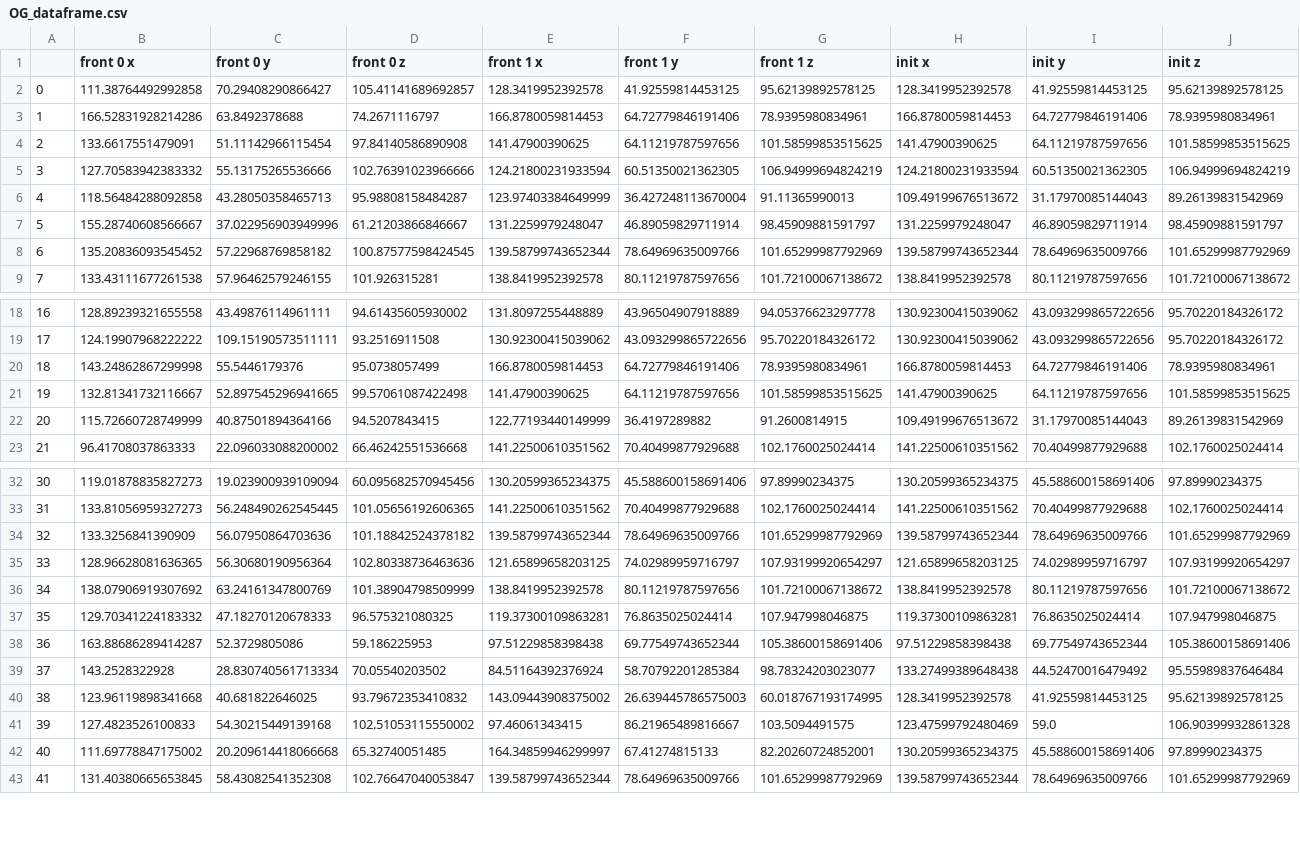
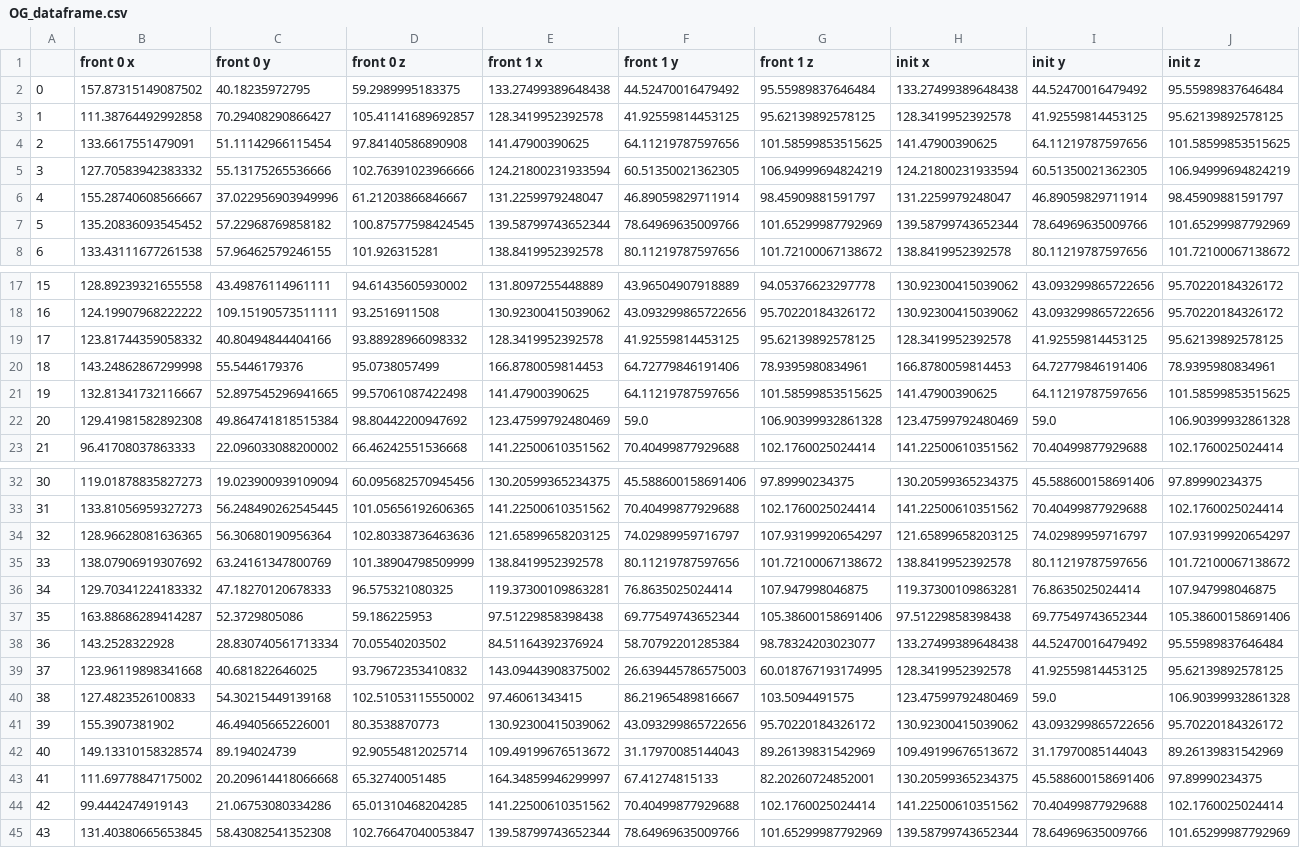
Before and after one commit to jakehirst/sfx_ML, a CSV file: Feature_gathering/OG_dataframe.csv, drawn as a sheet; only a part is shown, gaps mark what is left out; removed rows and columns are numbered as before the commit, all else as after; rows hold the shown columns only; the diff names each change by its address in the sheet, - before the commit and + after, or states it on an @@ line.

```diff
--- a/Feature_gathering/OG_dataframe.csv
+++ b/Feature_gathering/OG_dataframe.csv
+row 2: 0 | 157.87315149087502 | 40.18235972795 | 59.2989995183375 | 133.27499389648438 | 44.52470016479492 | 95.55989837646484 | 133.27499389648438 | 44.52470016479492 | 95.55989837646484
@@ column A renumbered from row 3 down @@
-row 3: 1 | 166.52831928214286 | 63.8492378688 | 74.2671116797 | 166.8780059814453 | 64.72779846191406 | 78.9395980834961 | 166.8780059814453 | 64.72779846191406 | 78.9395980834961
-row 6: 4 | 118.56484288092858 | 43.28050358465713 | 95.98808158484287 | 123.97403384649999 | 36.427248113670004 | 91.11365990013 | 109.49199676513672 | 31.17970085144043 | 89.26139831542969
+row 19: 17 | 123.81744359058332 | 40.80494844404166 | 93.88928966098332 | 128.3419952392578 | 41.92559814453125 | 95.62139892578125 | 128.3419952392578 | 41.92559814453125 | 95.62139892578125
-row 22: 20 | 115.72660728749999 | 40.87501894364166 | 94.5207843415 | 122.77193440149999 | 36.4197289882 | 91.2600814915 | 109.49199676513672 | 31.17970085144043 | 89.26139831542969
+row 22: 20 | 129.41981582892308 | 49.864741818515384 | 98.80442200947692 | 123.47599792480469 | 59.0 | 106.90399932861328 | 123.47599792480469 | 59.0 | 106.90399932861328
-row 34: 32 | 133.3256841390909 | 56.07950864703636 | 101.18842524378182 | 139.58799743652344 | 78.64969635009766 | 101.65299987792969 | 139.58799743652344 | 78.64969635009766 | 101.65299987792969
+row 41: 39 | 155.3907381902 | 46.49405665226001 | 80.3538870773 | 130.92300415039062 | 43.093299865722656 | 95.70220184326172 | 130.92300415039062 | 43.093299865722656 | 95.70220184326172
+row 42: 40 | 149.13310158328574 | 89.194024739 | 92.90554812025714 | 109.49199676513672 | 31.17970085144043 | 89.26139831542969 | 109.49199676513672 | 31.17970085144043 | 89.26139831542969
+row 44: 42 | 99.4442474919143 | 21.06753080334286 | 65.01310468204285 | 141.22500610351562 | 70.40499877929688 | 102.1760025024414 | 141.22500610351562 | 70.40499877929688 | 102.1760025024414
```
Also changed, not shown: Feature_gathering/OG_dataframe_cartesian.csv, 2 other files.
